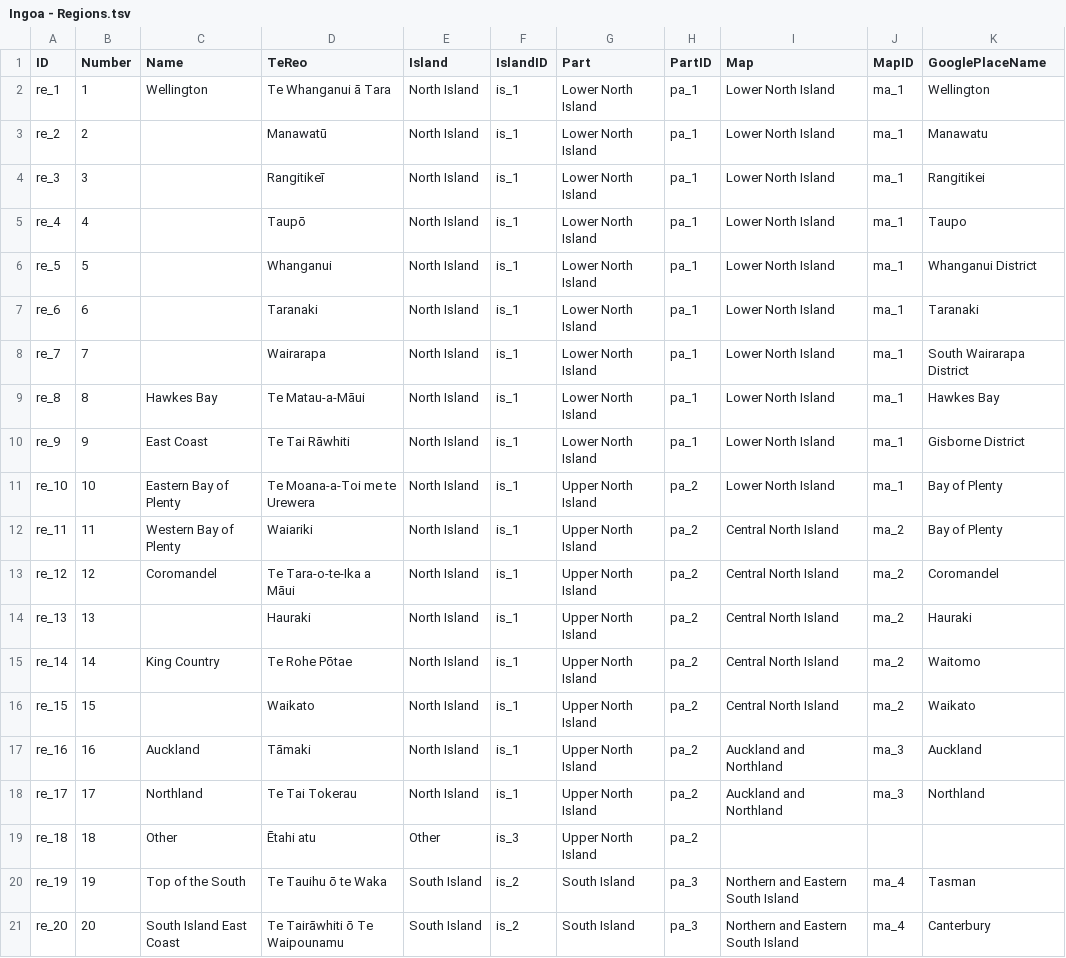
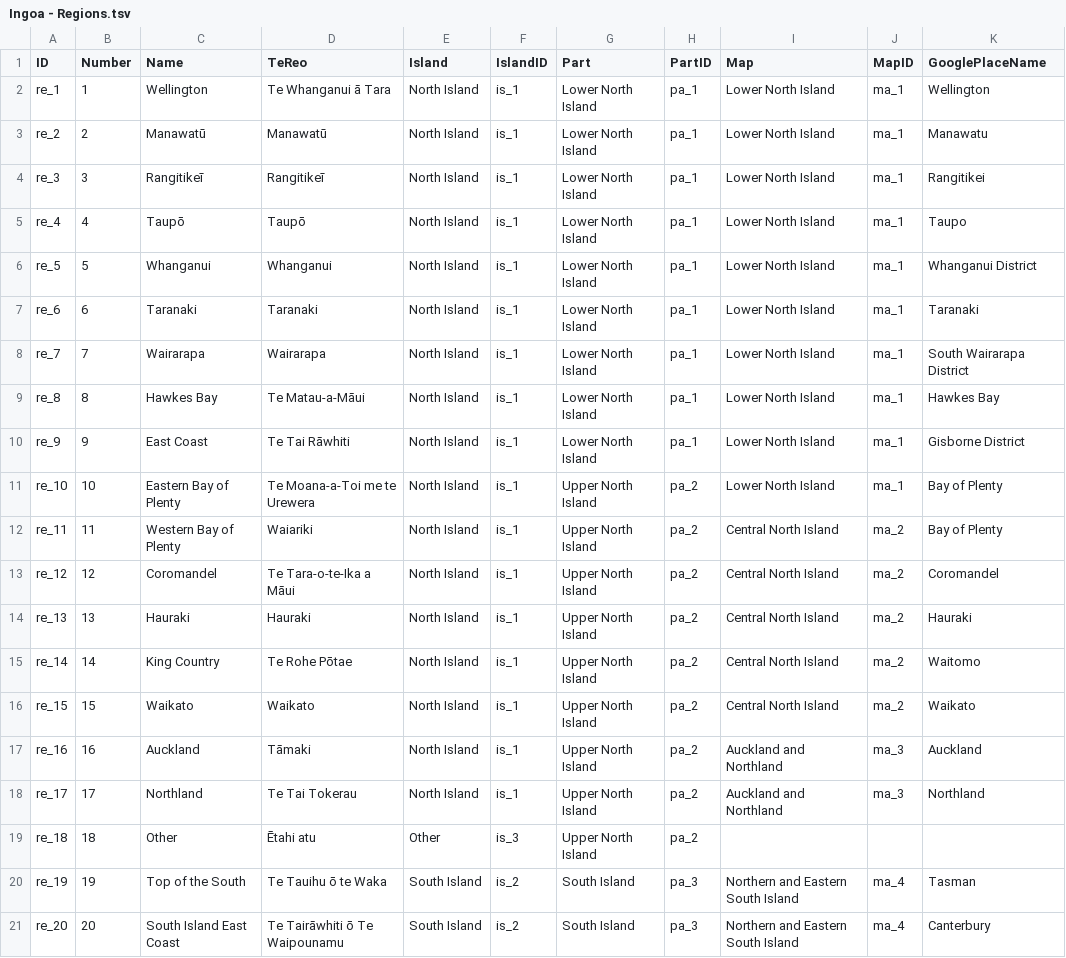
Before and after one commit to markhoney/ingoa.nz, a TSV file: src/data/source/Ingoa - Regions.tsv, drawn as a sheet; only a part is shown; the diff names each change by its address in the sheet, - before the commit and + after, or states it on an @@ line.

```diff
--- a/src/data/source/Ingoa - Regions.tsv
+++ b/src/data/source/Ingoa - Regions.tsv
-C3 (Name): (empty)
+C3 (Name): Manawatū
-C4 (Name): (empty)
+C4 (Name): Rangitikeī
-C5 (Name): (empty)
+C5 (Name): Taupō
-C6 (Name): (empty)
+C6 (Name): Whanganui
-C7 (Name): (empty)
+C7 (Name): Taranaki
-C8 (Name): (empty)
+C8 (Name): Wairarapa
-C14 (Name): (empty)
+C14 (Name): Hauraki
-C16 (Name): (empty)
+C16 (Name): Waikato
```
Also changed, not shown: src/data/source/Ingoa - Zones.tsv, 34 other files.
